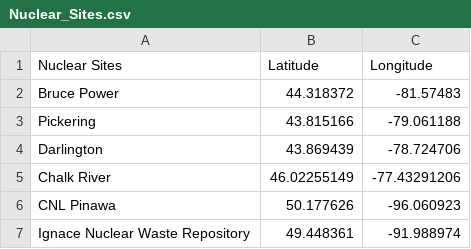
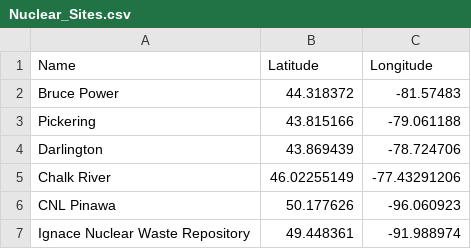
Before and after one commit to purplacid/F25-NuclearICTeam7, a CSV file: Route_Optimization_Subproblem/Location_Coordinates/Nuclear_Sites.csv, drawn as a sheet.

Commit message:
Update Nuclear_Sites.csv

```diff
--- a/Route_Optimization_Subproblem/Location_Coordinates/Nuclear_Sites.csv
+++ b/Route_Optimization_Subproblem/Location_Coordinates/Nuclear_Sites.csv
@@ -1,2 +1,2 @@
-Nuclear Sites,Latitude,Longitude
+Name,Latitude,Longitude
 Bruce Power,44.318372,-81.57483
```
